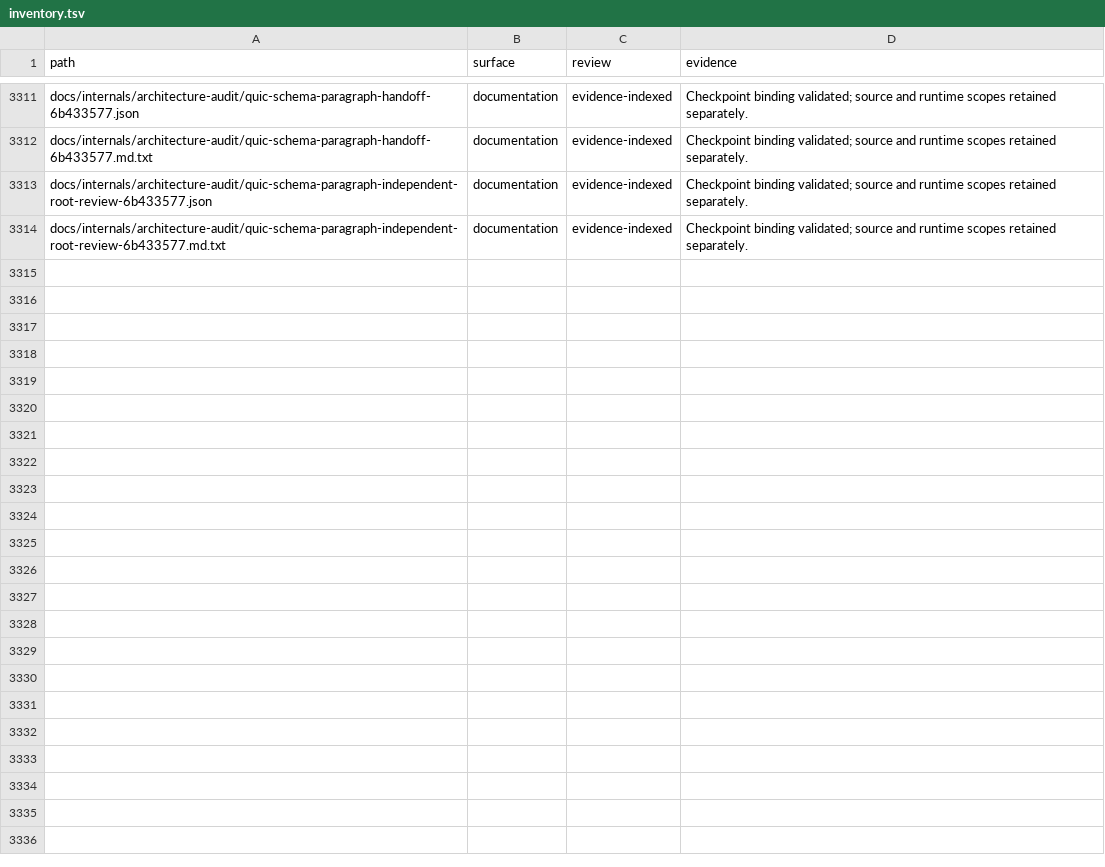
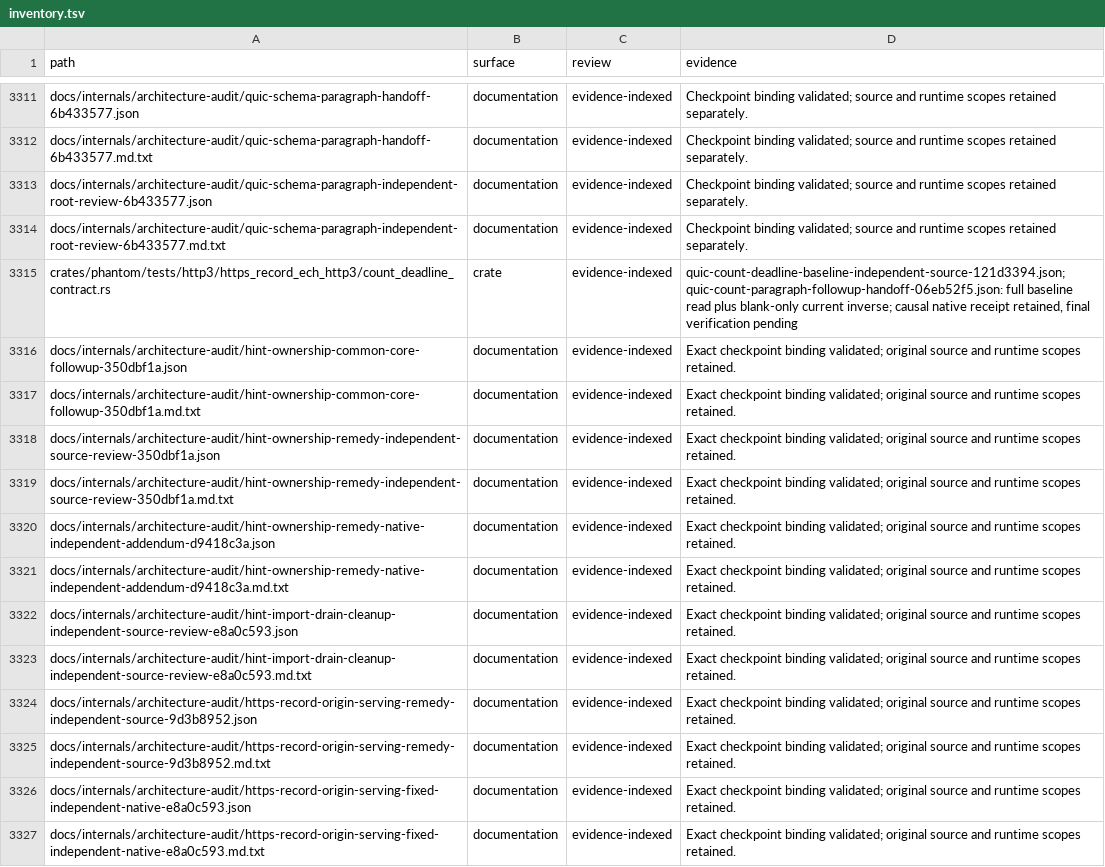
Before and after one commit to bywayhq/phantom, a TSV file: docs/internals/architecture-audit/inventory.tsv, drawn as a sheet; only a part is shown, gaps mark what is left out; the diff covers the shown part only.

Commit message:
docs(audit): record the checkpoint and remaining capture gaps

```diff
--- a/docs/internals/architecture-audit/inventory.tsv
+++ b/docs/internals/architecture-audit/inventory.tsv
@@ -3314 +3314,14 @@ docs/internals/architecture-audit/quic-schema-paragraph-independent-root-review-
 docs/internals/architecture-audit/quic-schema-paragraph-independent-root-review-6b433577.md.txt	documentation	evidence-indexed	Checkpoint binding validated; source and runtime scopes retained separately.
+crates/phantom/tests/http3/https_record_ech_http3/count_deadline_contract.rs	crate	evidence-indexed	quic-count-deadline-baseline-independent-source-121d3394.json; quic-count-paragraph-followup-handoff-06eb52f5.json: full baseline read plus blank-only current inverse; causal native receipt retained, final verification pending
+docs/internals/architecture-audit/hint-ownership-common-core-followup-350dbf1a.json	documentation	evidence-indexed	Exact checkpoint binding validated; original source and runtime scopes retained.
+docs/internals/architecture-audit/hint-ownership-common-core-followup-350dbf1a.md.txt	documentation	evidence-indexed	Exact checkpoint binding validated; original source and runtime scopes retained.
+docs/internals/architecture-audit/hint-ownership-remedy-independent-source-review-350dbf1a.json	documentation	evidence-indexed	Exact checkpoint binding validated; original source and runtime scopes retained.
+docs/internals/architecture-audit/hint-ownership-remedy-independent-source-review-350dbf1a.md.txt	documentation	evidence-indexed	Exact checkpoint binding validated; original source and runtime scopes retained.
+docs/internals/architecture-audit/hint-ownership-remedy-native-independent-addendum-d9418c3a.json	documentation	evidence-indexed	Exact checkpoint binding validated; original source and runtime scopes retained.
+docs/internals/architecture-audit/hint-ownership-remedy-native-independent-addendum-d9418c3a.md.txt	documentation	evidence-indexed	Exact checkpoint binding validated; original source and runtime scopes retained.
+docs/internals/architecture-audit/hint-import-drain-cleanup-independent-source-review-e8a0c593.json	documentation	evidence-indexed	Exact checkpoint binding validated; original source and runtime scopes retained.
+docs/internals/architecture-audit/hint-import-drain-cleanup-independent-source-review-e8a0c593.md.txt	documentation	evidence-indexed	Exact checkpoint binding validated; original source and runtime scopes retained.
+docs/internals/architecture-audit/https-record-origin-serving-remedy-independent-source-9d3b8952.json	documentation	evidence-indexed	Exact checkpoint binding validated; original source and runtime scopes retained.
+docs/internals/architecture-audit/https-record-origin-serving-remedy-independent-source-9d3b8952.md.txt	documentation	evidence-indexed	Exact checkpoint binding validated; original source and runtime scopes retained.
+docs/internals/architecture-audit/https-record-origin-serving-fixed-independent-native-e8a0c593.json	documentation	evidence-indexed	Exact checkpoint binding validated; original source and runtime scopes retained.
+docs/internals/architecture-audit/https-record-origin-serving-fixed-independent-native-e8a0c593.md.txt	documentation	evidence-indexed	Exact checkpoint binding validated; original source and runtime scopes retained.
```
Also changed, not shown: 13 added rows and 6 edited cells elsewhere in this file, 27 other files.
